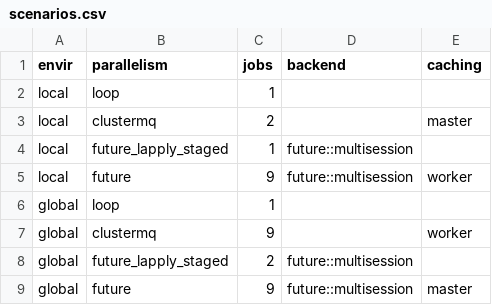
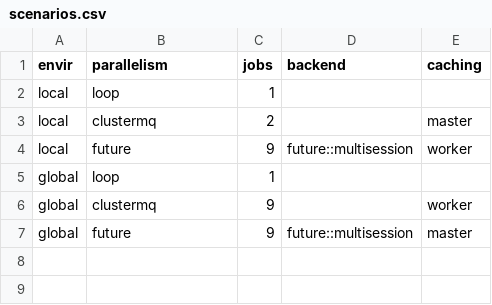
Before and after one commit to ropensci/drake, a CSV file: inst/testing/scenarios.csv, drawn as a sheet; the diff names each change by its address in the sheet, - before the commit and + after, or states it on an @@ line.

Commit message:
Downsize to 6 testing scenarios...
in the long testing workflow

```diff
--- a/inst/testing/scenarios.csv
+++ b/inst/testing/scenarios.csv
-row 4: local | future_lapply_staged | 1 | future::multisession
-row 8: global | future_lapply_staged | 2 | future::multisession
```
